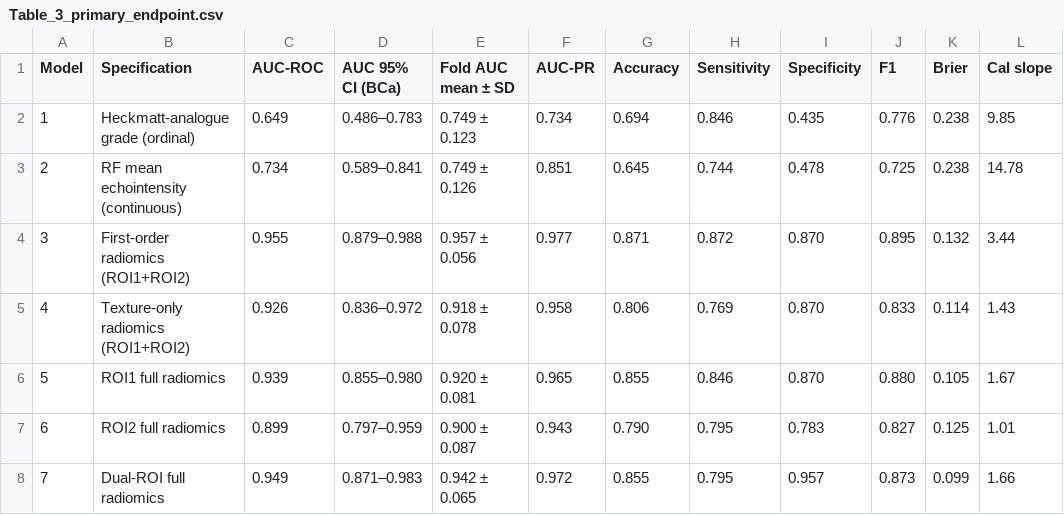
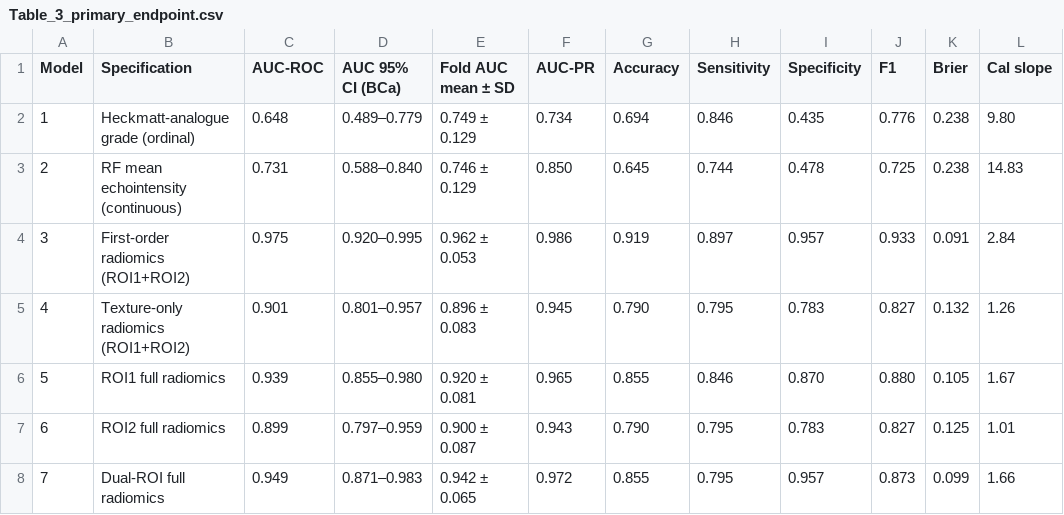
Before and after one commit to pepefcp/dual-roi-muscle-radiomics, a CSV file: results/tables/Table_3_primary_endpoint.csv, drawn as a sheet.

Commit message:
Update Table_3_primary_endpoint.csv

```diff
--- a/results/tables/Table_3_primary_endpoint.csv
+++ b/results/tables/Table_3_primary_endpoint.csv
@@ -1,6 +1,6 @@
 Model,Specification,AUC-ROC,AUC 95% CI (BCa),Fold AUC mean ± SD,AUC-PR,Accuracy,Sensitivity,Specificity,F1,Brier,Cal slope
-1,Heckmatt-analogue grade (ordinal),0.649,0.486–0.783,0.749 ± 0.123,0.734,0.694,0.846,0.435,0.776,0.238,9.85
-2,RF mean echointensity (continuous),0.734,0.589–0.841,0.749 ± 0.126,0.851,0.645,0.744,0.478,0.725,0.238,14.78
-3,First-order radiomics (ROI1+ROI2),0.955,0.879–0.988,0.957 ± 0.056,0.977,0.871,0.872,0.870,0.895,0.132,3.44
-4,Texture-only radiomics (ROI1+ROI2),0.926,0.836–0.972,0.918 ± 0.078,0.958,0.806,0.769,0.870,0.833,0.114,1.43
+1,Heckmatt-analogue grade (ordinal),0.648,0.489–0.779,0.749 ± 0.129,0.734,0.694,0.846,0.435,0.776,0.238,9.80
+2,RF mean echointensity (continuous),0.731,0.588–0.840,0.746 ± 0.129,0.850,0.645,0.744,0.478,0.725,0.238,14.83
+3,First-order radiomics (ROI1+ROI2),0.975,0.920–0.995,0.962 ± 0.053,0.986,0.919,0.897,0.957,0.933,0.091,2.84
+4,Texture-only radiomics (ROI1+ROI2),0.901,0.801–0.957,0.896 ± 0.083,0.945,0.790,0.795,0.783,0.827,0.132,1.26
 5,ROI1 full radiomics,0.939,0.855–0.980,0.920 ± 0.081,0.965,0.855,0.846,0.870,0.880,0.105,1.67
```
